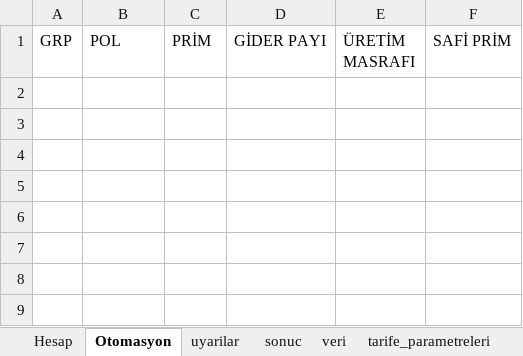
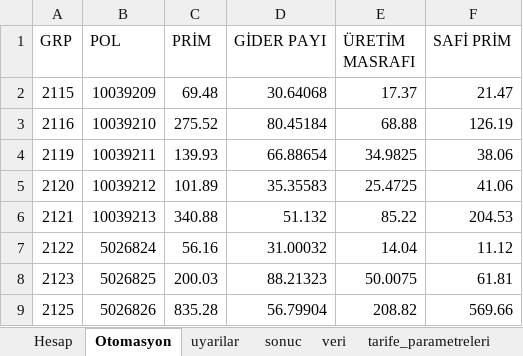
Before and after one commit to szshary/RPA, an Excel workbook: Automated Processes/Credit_Life_Insurance_Calculation/ExcelDocuments/Peşin.xlsm, sheet Otomasyon, drawn as a sheet; values as stored, in another font and other column widths than the file's, no borders; the diff names each change by its address in the sheet, - before the commit and + after, or states it on an @@ line.

```diff
--- a/Automated Processes/Credit_Life_Insurance_Calculation/ExcelDocuments/Peşin.xlsm (sheet Otomasyon)
+++ b/Automated Processes/Credit_Life_Insurance_Calculation/ExcelDocuments/Peşin.xlsm (sheet Otomasyon)
+row 2: 2115 | 10039209 | 69.48 | 30.64068 | 17.37 | 21.47
+row 3: 2116 | 10039210 | 275.52 | 80.45184 | 68.88 | 126.19
+row 4: 2119 | 10039211 | 139.93 | 66.88654 | 34.9825 | 38.06
+row 5: 2120 | 10039212 | 101.89 | 35.35583 | 25.4725 | 41.06
+row 6: 2121 | 10039213 | 340.88 | 51.132 | 85.22 | 204.53
+row 7: 2122 | 5026824 | 56.16 | 31.00032 | 14.04 | 11.12
+row 8: 2123 | 5026825 | 200.03 | 88.21323 | 50.0075 | 61.81
+row 9: 2125 | 5026826 | 835.28 | 56.79904 | 208.82 | 569.66
```
Also changed, not shown: sheet komutasyon_tablo, sheet Hesap, 2 other files.
